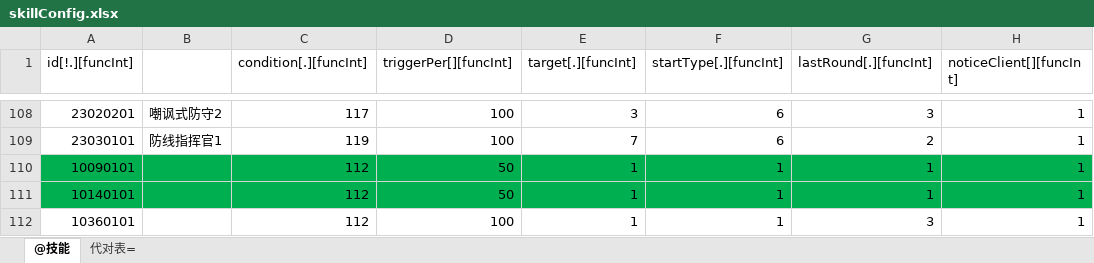
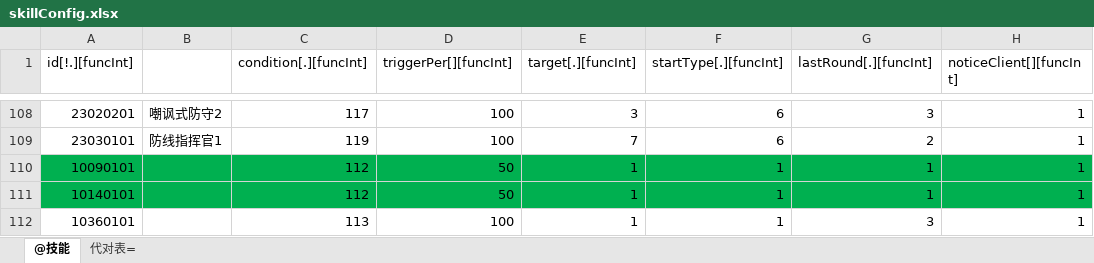
Before and after one commit to pdool/fbgServer, an Excel workbook: xls/skillConfig.xlsx, sheet @技能, drawn as a sheet; only a part is shown, gaps mark what is left out; values as stored, in another font and other column widths than the file's, no borders; the diff names each change by its address in the sheet, - before the commit and + after, or states it on an @@ line.

```diff
--- a/xls/skillConfig.xlsx (sheet @技能)
+++ b/xls/skillConfig.xlsx (sheet @技能)
-C112 (condition[.][funcInt]): 112
+C112 (condition[.][funcInt]): 113
```
Also changed, not shown: xls/guildAdviserDealConfig.xlsx, 30 other files.
